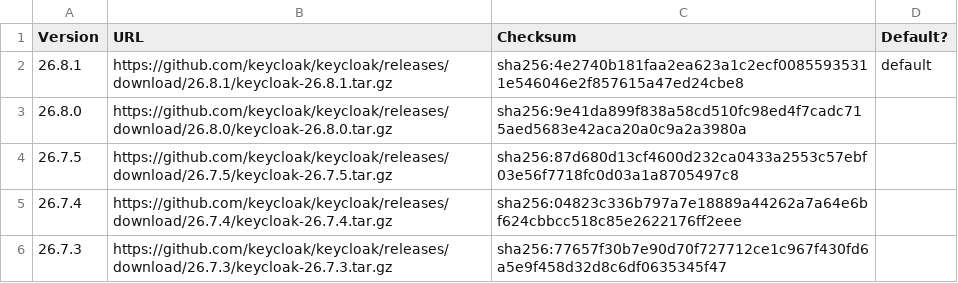
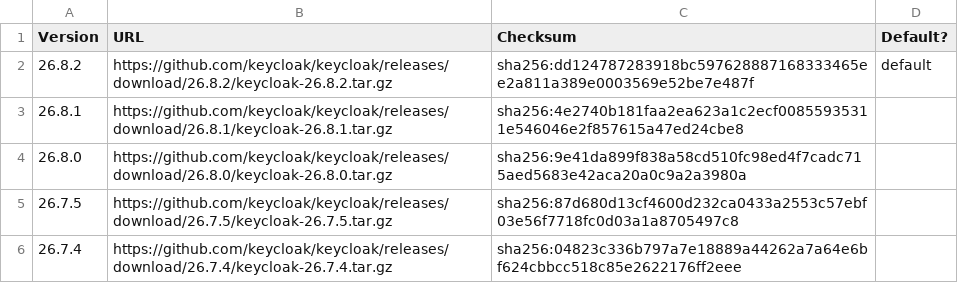
Before and after one commit to Scalingo/keycloak-buildpack, a TSV file: INVENTORY.tsv, drawn as a sheet.

```diff
--- a/INVENTORY.tsv
+++ b/INVENTORY.tsv
@@ -1,3 +1,4 @@
 Version	URL	Checksum	Default?
-26.8.1	https://github.com/keycloak/keycloak/releases/download/26.8.1/keycloak-26.8.1.tar.gz	sha256:4e2740b181faa2ea623a1c2ecf00855935311e546046e2f857615a47ed24cbe8	default
+26.8.2	https://github.com/keycloak/keycloak/releases/download/26.8.2/keycloak-26.8.2.tar.gz	sha256:dd124787283918bc597628887168333465ee2a811a389e0003569e52be7e487f	default
+26.8.1	https://github.com/keycloak/keycloak/releases/download/26.8.1/keycloak-26.8.1.tar.gz	sha256:4e2740b181faa2ea623a1c2ecf00855935311e546046e2f857615a47ed24cbe8	
 26.8.0	https://github.com/keycloak/keycloak/releases/download/26.8.0/keycloak-26.8.0.tar.gz	sha256:9e41da899f838a58cd510fc98ed4f7cadc715aed5683e42aca20a0c9a2a3980a	
@@ -5,2 +6 @@ Version	URL	Checksum	Default?
 26.7.4	https://github.com/keycloak/keycloak/releases/download/26.7.4/keycloak-26.7.4.tar.gz	sha256:04823c336b797a7e18889a44262a7a64e6bf624cbbcc518c85e2622176ff2eee	
-26.7.3	https://github.com/keycloak/keycloak/releases/download/26.7.3/keycloak-26.7.3.tar.gz	sha256:77657f30b7e90d70f727712ce1c967f430fd6a5e9f458d32d8c6df0635345f47	
```
